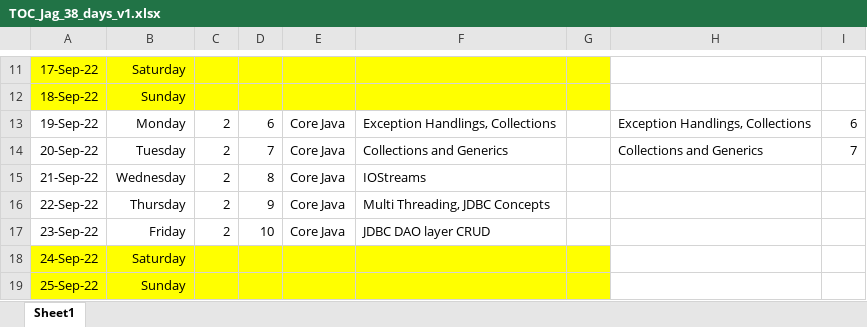
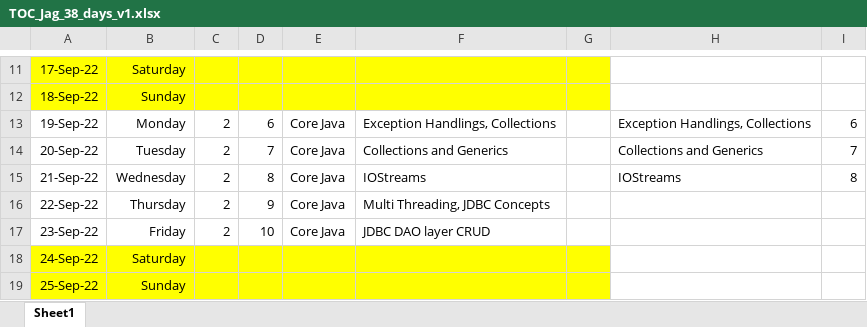
Before and after one commit to jagasia/empower12Sep2022, an Excel workbook: TOC_Jag_38_days_v1.xlsx, sheet Sheet1, drawn as a sheet; only a part is shown, gaps mark what is left out; values as stored, in another font and other column widths than the file's, no borders; the diff names each change by its address in the sheet, - before the commit and + after, or states it on an @@ line.

```diff
--- a/TOC_Jag_38_days_v1.xlsx (sheet Sheet1)
+++ b/TOC_Jag_38_days_v1.xlsx (sheet Sheet1)
-H15: (empty)
+H15: IOStreams
-I15: (empty)
+I15: 8
```
Also changed, not shown: 16 other files.
